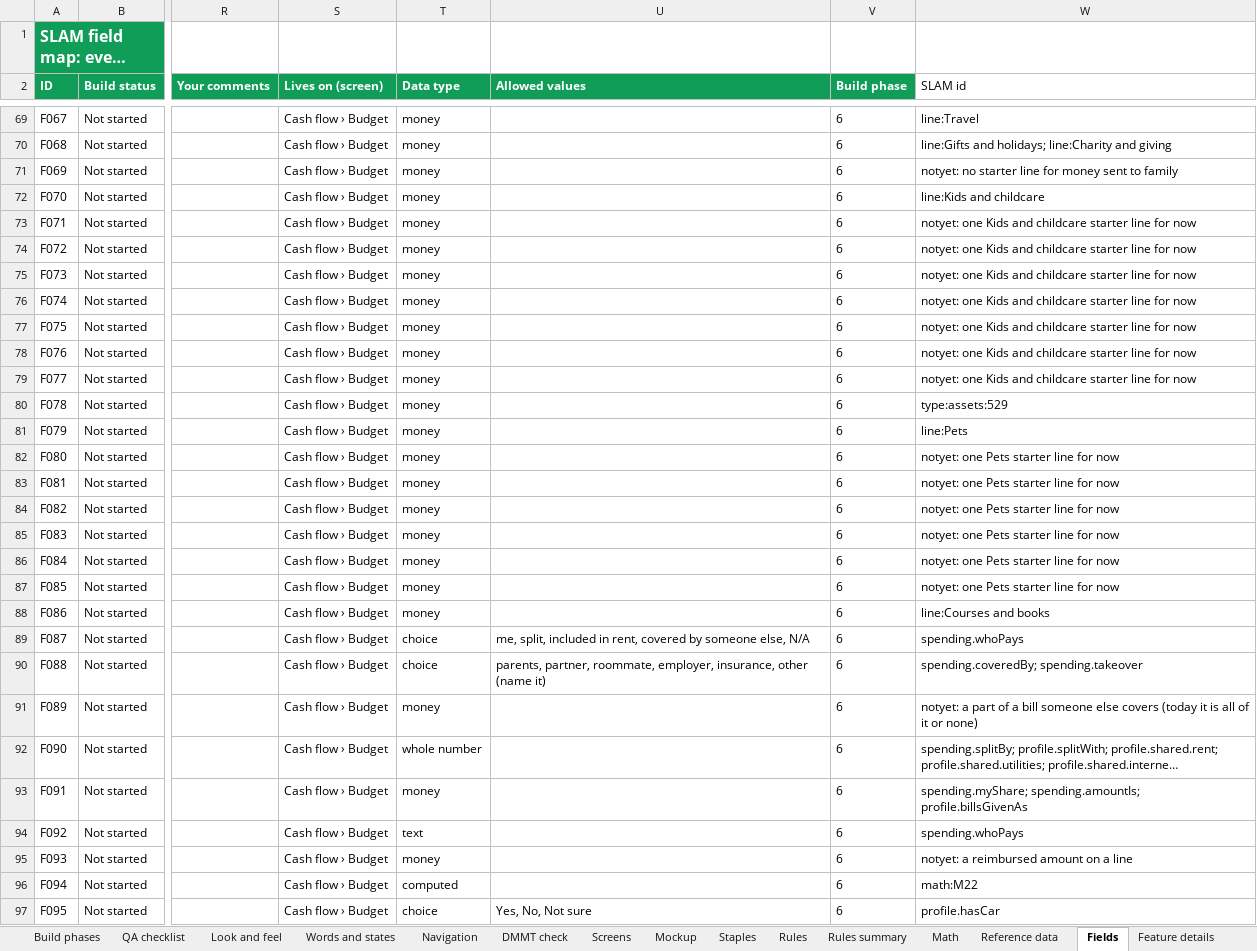
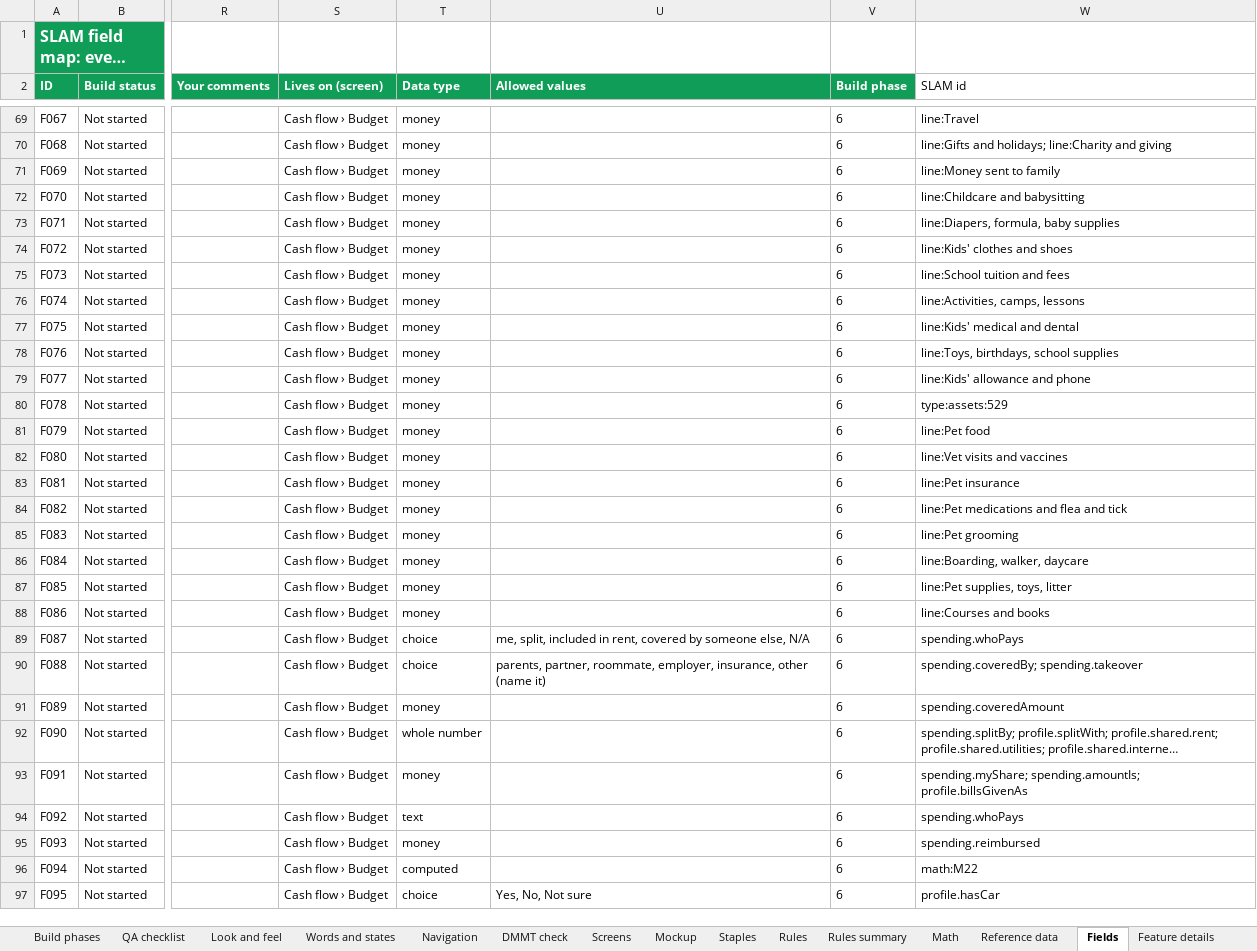
Before and after one commit to Sapphirestoneage/Slam, an Excel workbook: spec/SLAM Build Spec.xlsx, sheet Fields, drawn as a sheet; only a part is shown, gaps mark what is left out; long unchanged cells end in …; values as stored, in another font and other column widths than the file's, no borders; the diff covers the shown part only; the diff names each change by its address in the sheet, - before the commit and + after, or states it on an @@ line.

```diff
--- a/spec/SLAM Build Spec.xlsx (sheet Fields)
+++ b/spec/SLAM Build Spec.xlsx (sheet Fields)
-W71 (SLAM id): notyet: no starter line for money sent to family
+W71 (SLAM id): line:Money sent to family
-W72 (SLAM id): line:Kids and childcare
+W72 (SLAM id): line:Childcare and babysitting
-W73 (SLAM id): notyet: one Kids and childcare starter line for now
+W73 (SLAM id): line:Diapers, formula, baby supplies
-W74 (SLAM id): notyet: one Kids and childcare starter line for now
+W74 (SLAM id): line:Kids' clothes and shoes
-W75 (SLAM id): notyet: one Kids and childcare starter line for now
+W75 (SLAM id): line:School tuition and fees
-W76 (SLAM id): notyet: one Kids and childcare starter line for now
+W76 (SLAM id): line:Activities, camps, lessons
-W77 (SLAM id): notyet: one Kids and childcare starter line for now
+W77 (SLAM id): line:Kids' medical and dental
-W78 (SLAM id): notyet: one Kids and childcare starter line for now
+W78 (SLAM id): line:Toys, birthdays, school supplies
-W79 (SLAM id): notyet: one Kids and childcare starter line for now
+W79 (SLAM id): line:Kids' allowance and phone
-W81 (SLAM id): line:Pets
+W81 (SLAM id): line:Pet food
-W82 (SLAM id): notyet: one Pets starter line for now
+W82 (SLAM id): line:Vet visits and vaccines
-W83 (SLAM id): notyet: one Pets starter line for now
+W83 (SLAM id): line:Pet insurance
-W84 (SLAM id): notyet: one Pets starter line for now
+W84 (SLAM id): line:Pet medications and flea and tick
-W85 (SLAM id): notyet: one Pets starter line for now
+W85 (SLAM id): line:Pet grooming
-W86 (SLAM id): notyet: one Pets starter line for now
+W86 (SLAM id): line:Boarding, walker, daycare
-W87 (SLAM id): notyet: one Pets starter line for now
+W87 (SLAM id): line:Pet supplies, toys, litter
-W91 (SLAM id): notyet: a part of a bill someone else covers (today it is all of it or none)
+W91 (SLAM id): spending.coveredAmount
-W95 (SLAM id): notyet: a reimbursed amount on a line
+W95 (SLAM id): spending.reimbursed
```
Also changed, not shown: 10 edited cells elsewhere in this sheet, 26 other files.
